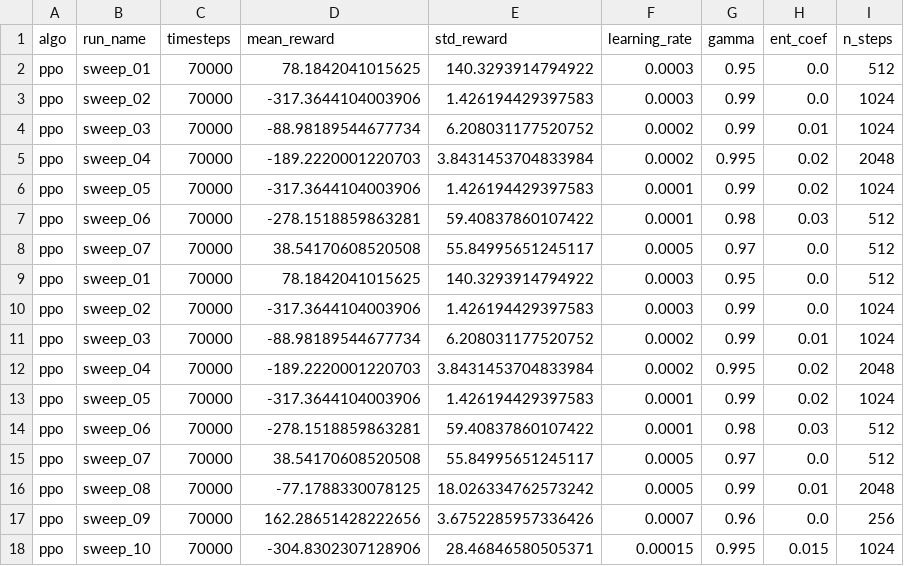
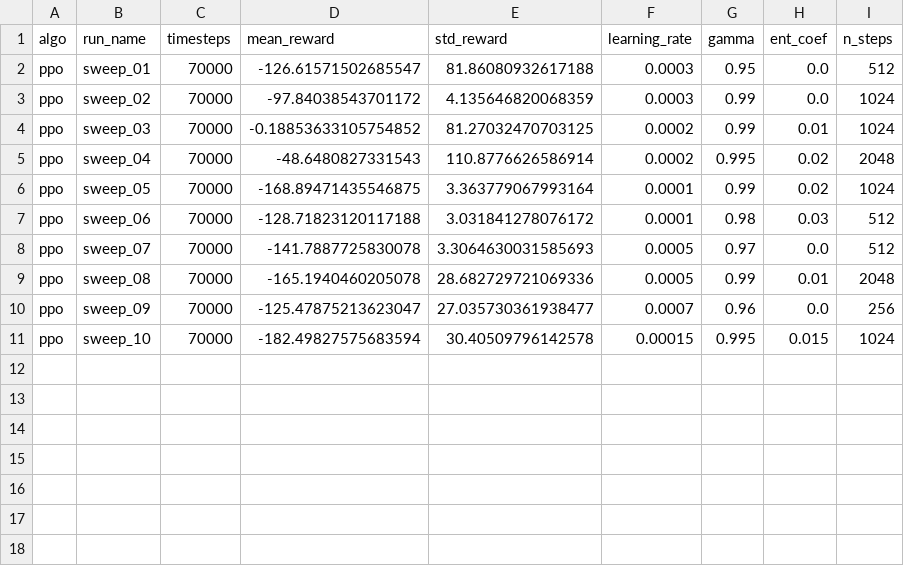
Before and after one commit to Sougnabe/Sougnabe_payang_rl_summative, a CSV file: logs/ppo_results.csv, drawn as a sheet.

```diff
--- a/logs/ppo_results.csv
+++ b/logs/ppo_results.csv
@@ -1,18 +1,11 @@
 algo,run_name,timesteps,mean_reward,std_reward,learning_rate,gamma,ent_coef,n_steps
-ppo,sweep_01,70000,78.1842041015625,140.3293914794922,0.0003,0.95,0.0,512
-ppo,sweep_02,70000,-317.3644104003906,1.426194429397583,0.0003,0.99,0.0,1024
-ppo,sweep_03,70000,-88.98189544677734,6.208031177520752,0.0002,0.99,0.01,1024
-ppo,sweep_04,70000,-189.2220001220703,3.8431453704833984,0.0002,0.995,0.02,2048
-ppo,sweep_05,70000,-317.3644104003906,1.426194429397583,0.0001,0.99,0.02,1024
-ppo,sweep_06,70000,-278.1518859863281,59.40837860107422,0.0001,0.98,0.03,512
-ppo,sweep_07,70000,38.54170608520508,55.84995651245117,0.0005,0.97,0.0,512
-ppo,sweep_01,70000,78.1842041015625,140.3293914794922,0.0003,0.95,0.0,512
-ppo,sweep_02,70000,-317.3644104003906,1.426194429397583,0.0003,0.99,0.0,1024
-ppo,sweep_03,70000,-88.98189544677734,6.208031177520752,0.0002,0.99,0.01,1024
-ppo,sweep_04,70000,-189.2220001220703,3.8431453704833984,0.0002,0.995,0.02,2048
-ppo,sweep_05,70000,-317.3644104003906,1.426194429397583,0.0001,0.99,0.02,1024
-ppo,sweep_06,70000,-278.1518859863281,59.40837860107422,0.0001,0.98,0.03,512
-ppo,sweep_07,70000,38.54170608520508,55.84995651245117,0.0005,0.97,0.0,512
-ppo,sweep_08,70000,-77.1788330078125,18.026334762573242,0.0005,0.99,0.01,2048
-ppo,sweep_09,70000,162.28651428222656,3.6752285957336426,0.0007,0.96,0.0,256
-ppo,sweep_10,70000,-304.8302307128906,28.46846580505371,0.00015,0.995,0.015,1024
+ppo,sweep_01,70000,-126.61571502685547,81.86080932617188,0.0003,0.95,0.0,512
+ppo,sweep_02,70000,-97.84038543701172,4.135646820068359,0.0003,0.99,0.0,1024
+ppo,sweep_03,70000,-0.18853633105754852,81.27032470703125,0.0002,0.99,0.01,1024
+ppo,sweep_04,70000,-48.6480827331543,110.8776626586914,0.0002,0.995,0.02,2048
+ppo,sweep_05,70000,-168.89471435546875,3.363779067993164,0.0001,0.99,0.02,1024
+ppo,sweep_06,70000,-128.71823120117188,3.031841278076172,0.0001,0.98,0.03,512
+ppo,sweep_07,70000,-141.7887725830078,3.3064630031585693,0.0005,0.97,0.0,512
+ppo,sweep_08,70000,-165.1940460205078,28.682729721069336,0.0005,0.99,0.01,2048
+ppo,sweep_09,70000,-125.47875213623047,27.035730361938477,0.0007,0.96,0.0,256
+ppo,sweep_10,70000,-182.49827575683594,30.40509796142578,0.00015,0.995,0.015,1024
```
Also changed, not shown: logs/a2c_results.csv, logs/dqn_results.csv, 55 other files.
